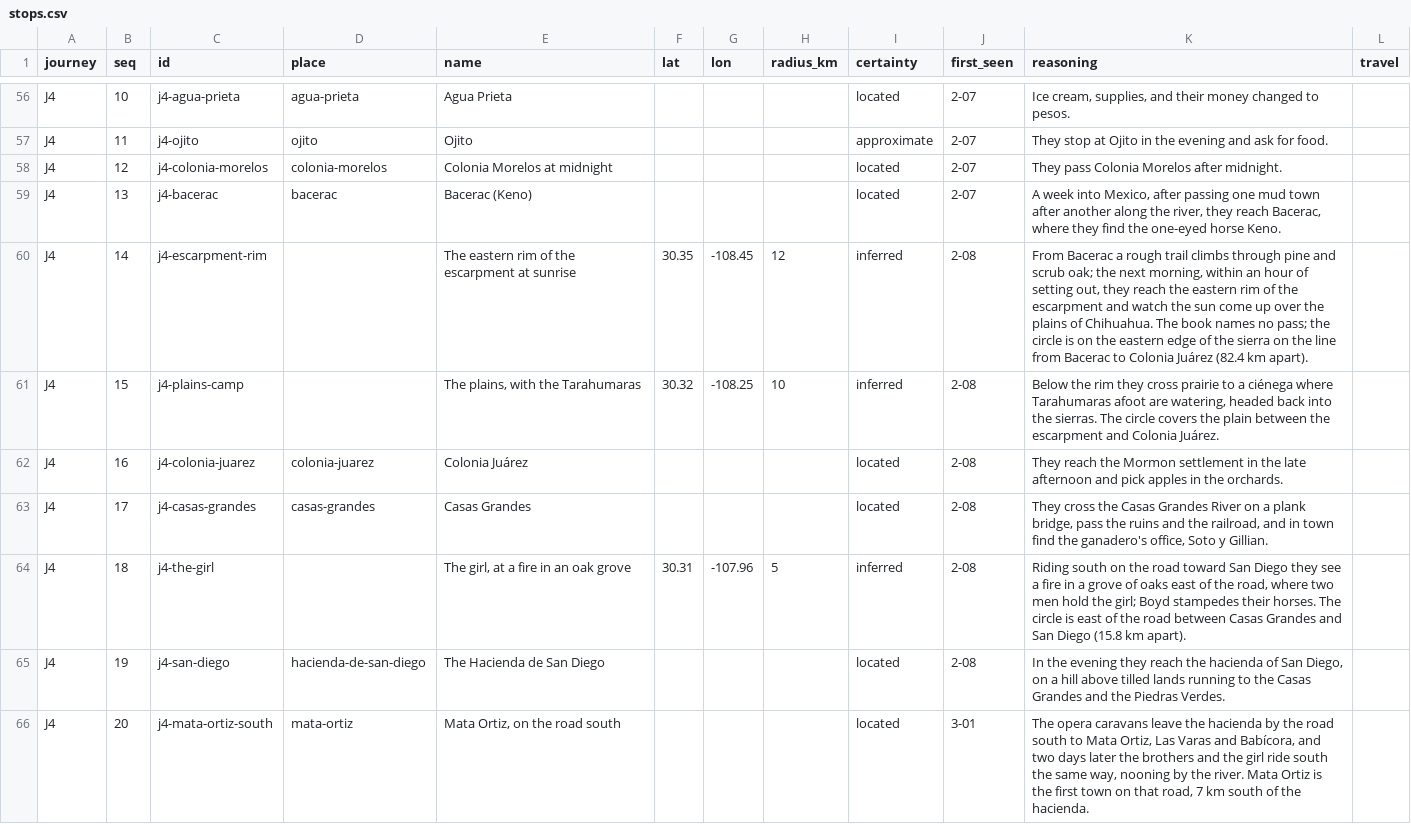
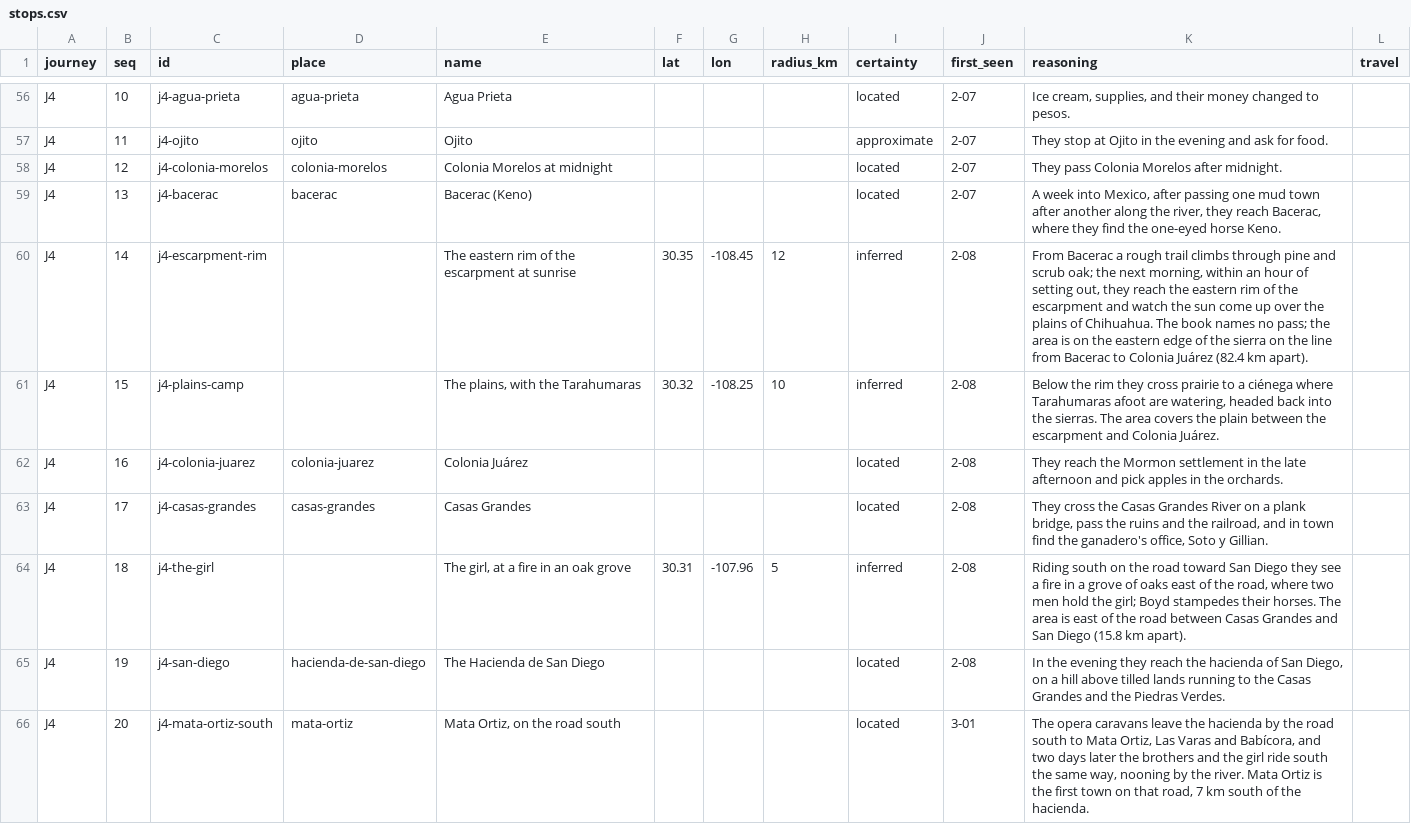
Before and after one commit to JBurkinshaw/crossing-map, a CSV file: pipeline/seeds/stops.csv, drawn as a sheet; only a part is shown, gaps mark what is left out; the diff covers the shown part only.

```diff
--- a/pipeline/seeds/stops.csv
+++ b/pipeline/seeds/stops.csv
@@ -59,7 +59,7 @@ J4,12,j4-colonia-morelos,colonia-morelos,Colonia Morelos at midnight,,,,located,
 J4,13,j4-bacerac,bacerac,Bacerac (Keno),,,,located,2-07,"A week into Mexico, after passing one mud town after another along the river, they reach Bacerac, where they find the one-eyed horse Keno.",
-J4,14,j4-escarpment-rim,,The eastern rim of the escarpment at sunrise,30.35,-108.45,12,inferred,2-08,"From Bacerac a rough trail climbs through pine and scrub oak; the next morning, within an hour of setting out, they reach the eastern rim of the escarpment and watch the sun come up over the plains of Chihuahua. The book names no pass; the circle is on the eastern edge of the sierra on the line from Bacerac to Colonia Juárez (82.4 km apart).",
-J4,15,j4-plains-camp,,"The plains, with the Tarahumaras",30.32,-108.25,10,inferred,2-08,"Below the rim they cross prairie to a ciénega where Tarahumaras afoot are watering, headed back into the sierras. The circle covers the plain between the escarpment and Colonia Juárez.",
+J4,14,j4-escarpment-rim,,The eastern rim of the escarpment at sunrise,30.35,-108.45,12,inferred,2-08,"From Bacerac a rough trail climbs through pine and scrub oak; the next morning, within an hour of setting out, they reach the eastern rim of the escarpment and watch the sun come up over the plains of Chihuahua. The book names no pass; the area is on the eastern edge of the sierra on the line from Bacerac to Colonia Juárez (82.4 km apart).",
+J4,15,j4-plains-camp,,"The plains, with the Tarahumaras",30.32,-108.25,10,inferred,2-08,"Below the rim they cross prairie to a ciénega where Tarahumaras afoot are watering, headed back into the sierras. The area covers the plain between the escarpment and Colonia Juárez.",
 J4,16,j4-colonia-juarez,colonia-juarez,Colonia Juárez,,,,located,2-08,They reach the Mormon settlement in the late afternoon and pick apples in the orchards.,
 J4,17,j4-casas-grandes,casas-grandes,Casas Grandes,,,,located,2-08,"They cross the Casas Grandes River on a plank bridge, pass the ruins and the railroad, and in town find the ganadero's office, Soto y Gillian.",
-J4,18,j4-the-girl,,"The girl, at a fire in an oak grove",30.31,-107.96,5,inferred,2-08,"Riding south on the road toward San Diego they see a fire in a grove of oaks east of the road, where two men hold the girl; Boyd stampedes their horses. The circle is east of the road between Casas Grandes and San Diego (15.8 km apart).",
+J4,18,j4-the-girl,,"The girl, at a fire in an oak grove",30.31,-107.96,5,inferred,2-08,"Riding south on the road toward San Diego they see a fire in a grove of oaks east of the road, where two men hold the girl; Boyd stampedes their horses. The area is east of the road between Casas Grandes and San Diego (15.8 km apart).",
 J4,19,j4-san-diego,hacienda-de-san-diego,The Hacienda de San Diego,,,,located,2-08,"In the evening they reach the hacienda of San Diego, on a hill above tilled lands running to the Casas Grandes and the Piedras Verdes.",
```
Also changed, not shown: 45 edited cells elsewhere in this file, 19 other files.
